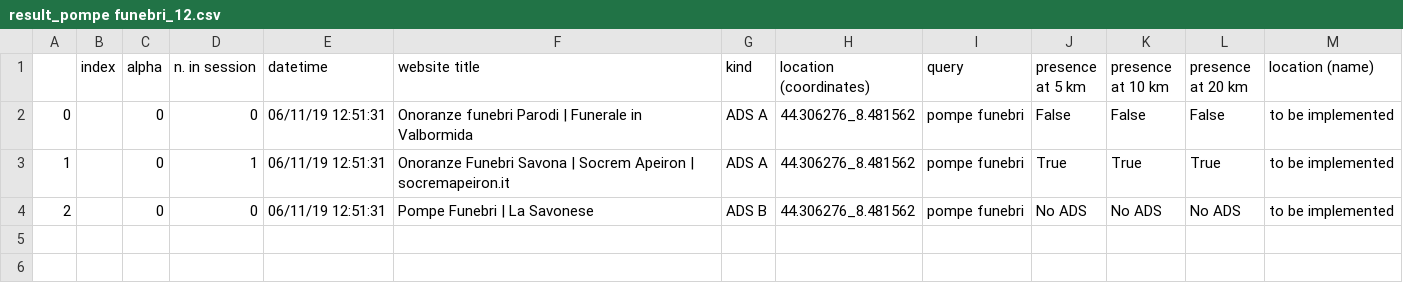
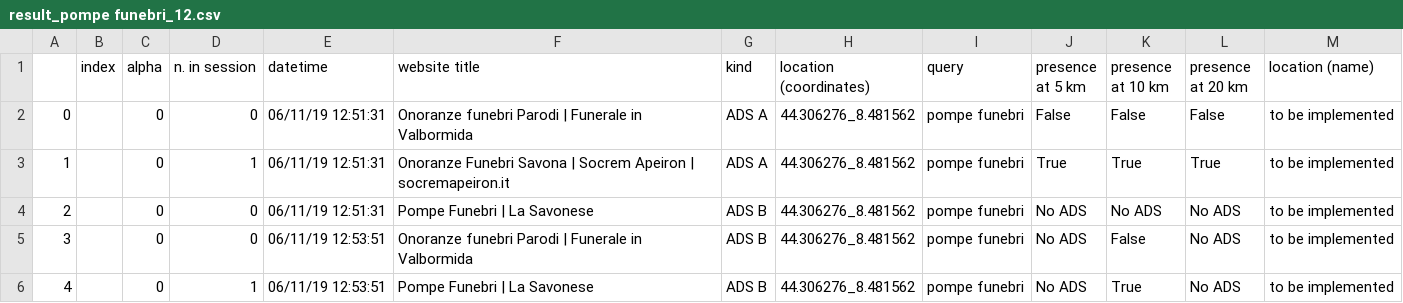
Before and after one commit to huli1984/ADsPy_django, a CSV file: ADsPy/ADsPy_checker/static/ADsPy/df/result_pompe funebri_12.csv, drawn as a sheet; the diff names each change by its address in the sheet, - before the commit and + after, or states it on an @@ line.

```diff
--- a/ADsPy/ADsPy_checker/static/ADsPy/df/result_pompe funebri_12.csv
+++ b/ADsPy/ADsPy_checker/static/ADsPy/df/result_pompe funebri_12.csv
+row 5: 3 |  | 0 | 0 | 06/11/19 12:53:51 | Onoranze funebri Parodi | Funerale in Valbormida | ADS B | 44.306276_8.481562 | pompe funebri | No ADS | False | No ADS | to be implemented
+row 6: 4 |  | 0 | 1 | 06/11/19 12:53:51 | Pompe Funebri | La Savonese | ADS B | 44.306276_8.481562 | pompe funebri | No ADS | True | No ADS | to be implemented
```
Also changed, not shown: ADsPy/ADsPy_checker/static/ADsPy/df/result_onoranze funebri_10.csv, 6 other files.
